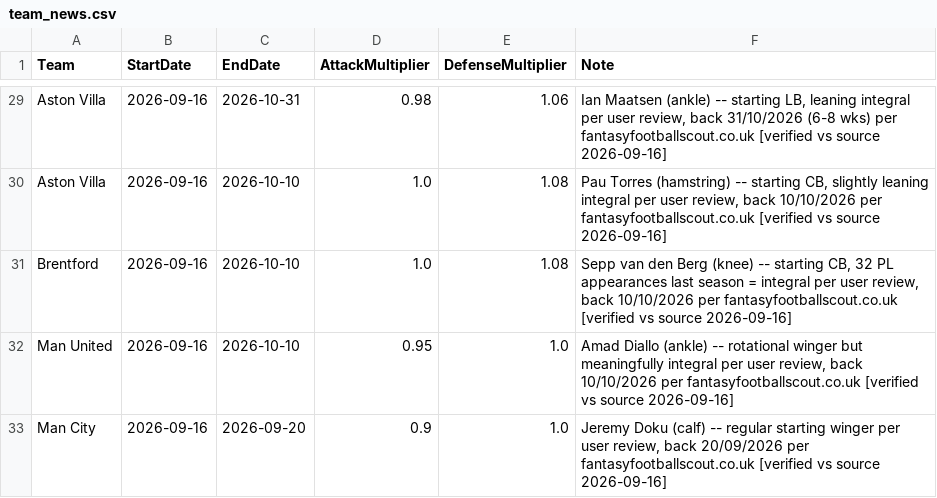
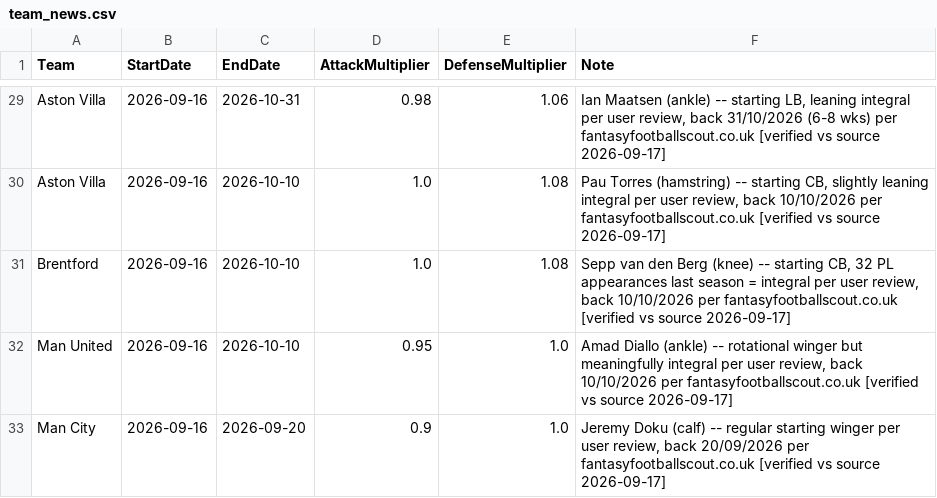
Before and after one commit to adwaith-p/Premier-League-Predictor-26-27, a CSV file: data/team_news.csv, drawn as a sheet; only a part is shown, gaps mark what is left out; the diff covers the shown part only; the diff names each change by its address in the sheet, - before the commit and + after, or states it on an @@ line.

```diff
--- a/data/team_news.csv
+++ b/data/team_news.csv
-F29 (Note): …vs source 2026-09-16]
+F29 (Note): …vs source 2026-09-17]
-F30 (Note): …vs source 2026-09-16]
+F30 (Note): …vs source 2026-09-17]
-F31 (Note): …vs source 2026-09-16]
+F31 (Note): …vs source 2026-09-17]
-F32 (Note): …vs source 2026-09-16]
+F32 (Note): …vs source 2026-09-17]
-F33 (Note): …vs source 2026-09-16]
+F33 (Note): …vs source 2026-09-17]
```
Also changed, not shown: 26 edited cells elsewhere in this file, data/processed/simulation_snapshots.csv, 2 other files.
